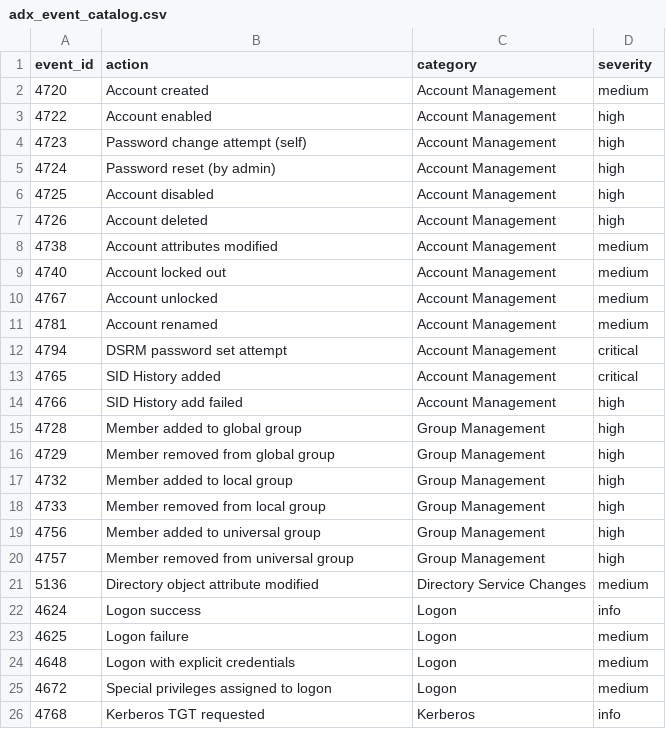
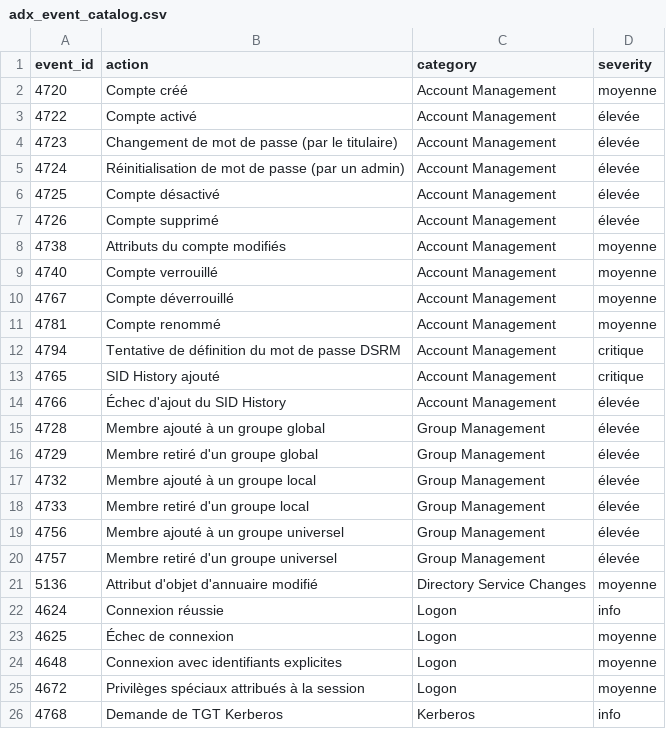
Before and after one commit to JocelynPa/Splunk_project, a CSV file: ad_security_monitor/lookups/adx_event_catalog.csv, drawn as a sheet; only a part is shown; the diff covers the shown part only.

```diff
--- a/ad_security_monitor/lookups/adx_event_catalog.csv
+++ b/ad_security_monitor/lookups/adx_event_catalog.csv
@@ -1,26 +1,26 @@
 event_id,action,category,severity
-4720,Account created,Account Management,medium
-4722,Account enabled,Account Management,high
-4723,Password change attempt (self),Account Management,high
-4724,Password reset (by admin),Account Management,high
-4725,Account disabled,Account Management,high
-4726,Account deleted,Account Management,high
-4738,Account attributes modified,Account Management,medium
-4740,Account locked out,Account Management,medium
-4767,Account unlocked,Account Management,medium
-4781,Account renamed,Account Management,medium
-4794,DSRM password set attempt,Account Management,critical
-4765,SID History added,Account Management,critical
-4766,SID History add failed,Account Management,high
-4728,Member added to global group,Group Management,high
-4729,Member removed from global group,Group Management,high
-4732,Member added to local group,Group Management,high
-4733,Member removed from local group,Group Management,high
-4756,Member added to universal group,Group Management,high
-4757,Member removed from universal group,Group Management,high
-5136,Directory object attribute modified,Directory Service Changes,medium
-4624,Logon success,Logon,info
-4625,Logon failure,Logon,medium
-4648,Logon with explicit credentials,Logon,medium
-4672,Special privileges assigned to logon,Logon,medium
-4768,Kerberos TGT requested,Kerberos,info
+4720,Compte créé,Account Management,moyenne
+4722,Compte activé,Account Management,élevée
+4723,Changement de mot de passe (par le titulaire),Account Management,élevée
+4724,Réinitialisation de mot de passe (par un admin),Account Management,élevée
+4725,Compte désactivé,Account Management,élevée
+4726,Compte supprimé,Account Management,élevée
+4738,Attributs du compte modifiés,Account Management,moyenne
+4740,Compte verrouillé,Account Management,moyenne
+4767,Compte déverrouillé,Account Management,moyenne
+4781,Compte renommé,Account Management,moyenne
+4794,Tentative de définition du mot de passe DSRM,Account Management,critique
+4765,SID History ajouté,Account Management,critique
+4766,Échec d'ajout du SID History,Account Management,élevée
+4728,Membre ajouté à un groupe global,Group Management,élevée
+4729,Membre retiré d'un groupe global,Group Management,élevée
+4732,Membre ajouté à un groupe local,Group Management,élevée
+4733,Membre retiré d'un groupe local,Group Management,élevée
+4756,Membre ajouté à un groupe universel,Group Management,élevée
+4757,Membre retiré d'un groupe universel,Group Management,élevée
+5136,Attribut d'objet d'annuaire modifié,Directory Service Changes,moyenne
+4624,Connexion réussie,Logon,info
+4625,Échec de connexion,Logon,moyenne
+4648,Connexion avec identifiants explicites,Logon,moyenne
+4672,Privilèges spéciaux attribués à la session,Logon,moyenne
+4768,Demande de TGT Kerberos,Kerberos,info
```
Also changed, not shown: 9 edited cells elsewhere in this file, ad_security_monitor/lookups/adx_failure_codes.csv, ad_security_monitor/lookups/adx_replication_events.csv, 11 other files.
